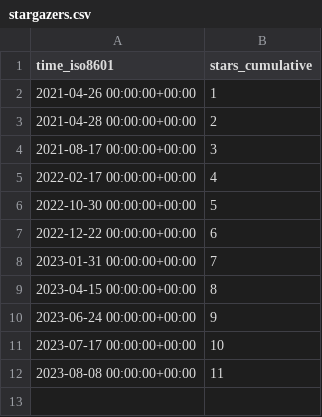
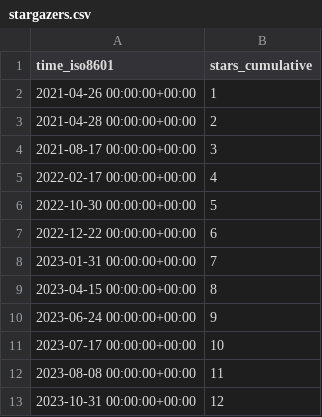
Before and after one commit to djtomlinson/PhysiBoSS, a CSV file: PhysiBoSS/PhysiBoSS/ghrs-data/stargazers.csv, drawn as a sheet.

```diff
--- a/PhysiBoSS/PhysiBoSS/ghrs-data/stargazers.csv
+++ b/PhysiBoSS/PhysiBoSS/ghrs-data/stargazers.csv
@@ -12 +12,2 @@ time_iso8601,stars_cumulative
 2023-08-08 00:00:00+00:00,11
+2023-10-31 00:00:00+00:00,12
```
